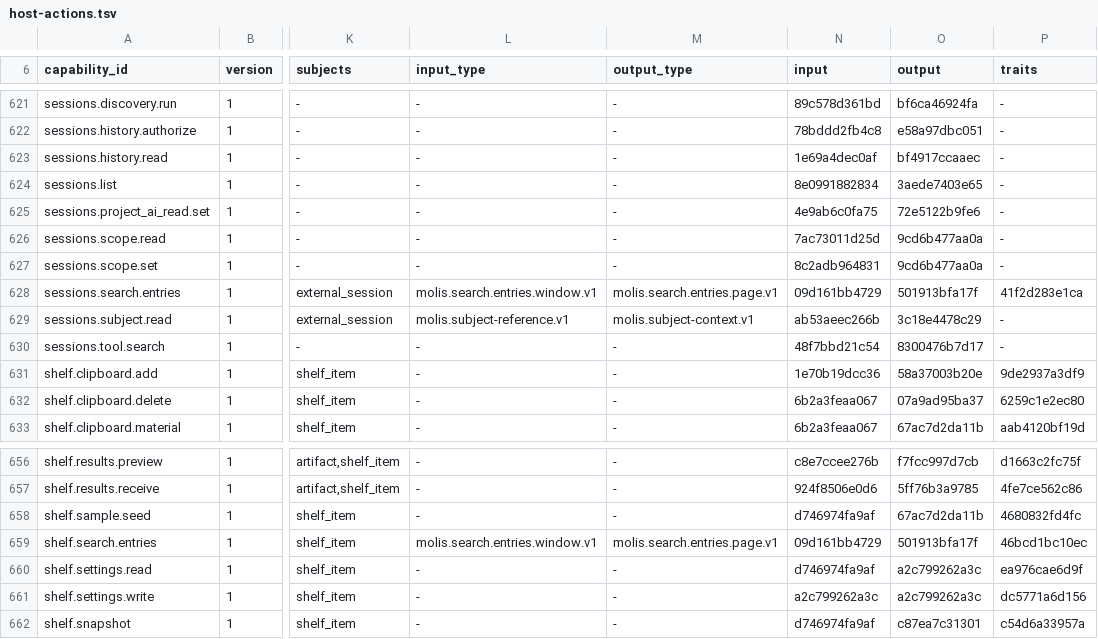
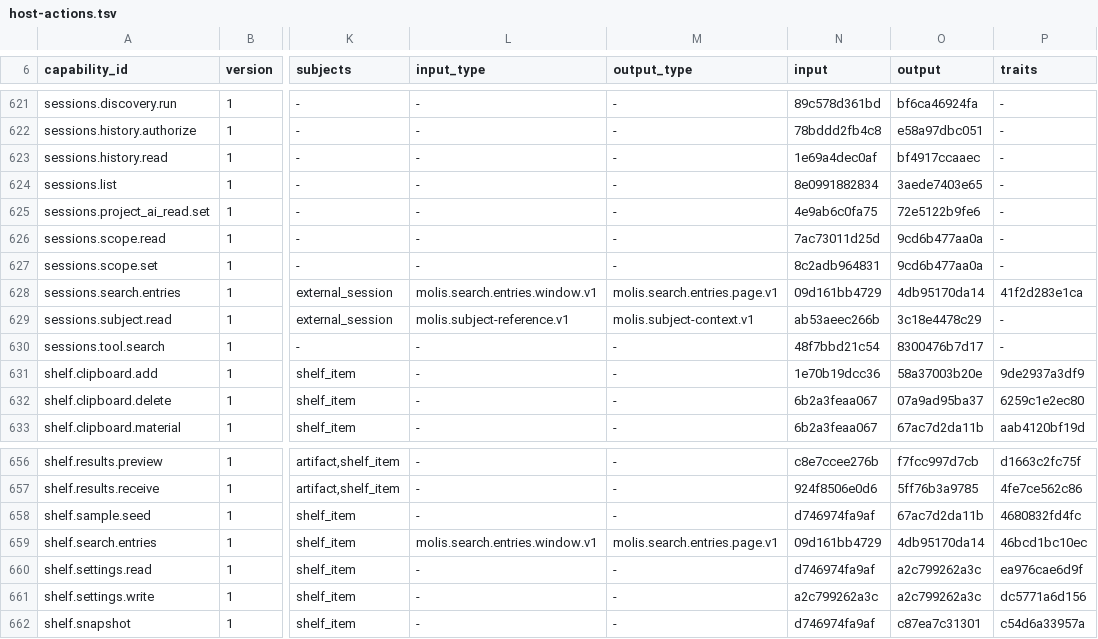
Before and after one commit to molis-ai/molis-work, a TSV file: tooling/gates/actions/host-actions.tsv, drawn as a sheet; only a part is shown, gaps mark what is left out; the diff covers the shown part only; the diff names each change by its address in the sheet, - before the commit and + after, or states it on an @@ line.

```diff
--- a/tooling/gates/actions/host-actions.tsv
+++ b/tooling/gates/actions/host-actions.tsv
-O628 (output): 501913bfa17f
+O628 (output): 4db95170da14
-O659 (output): 501913bfa17f
+O659 (output): 4db95170da14
```
Also changed, not shown: 17 edited cells elsewhere in this file, 2 other files.
